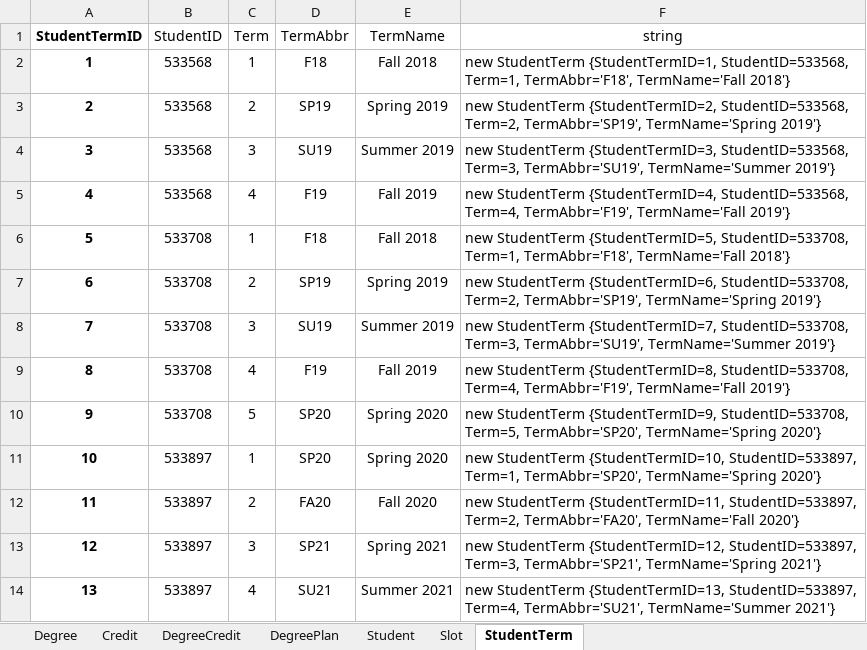
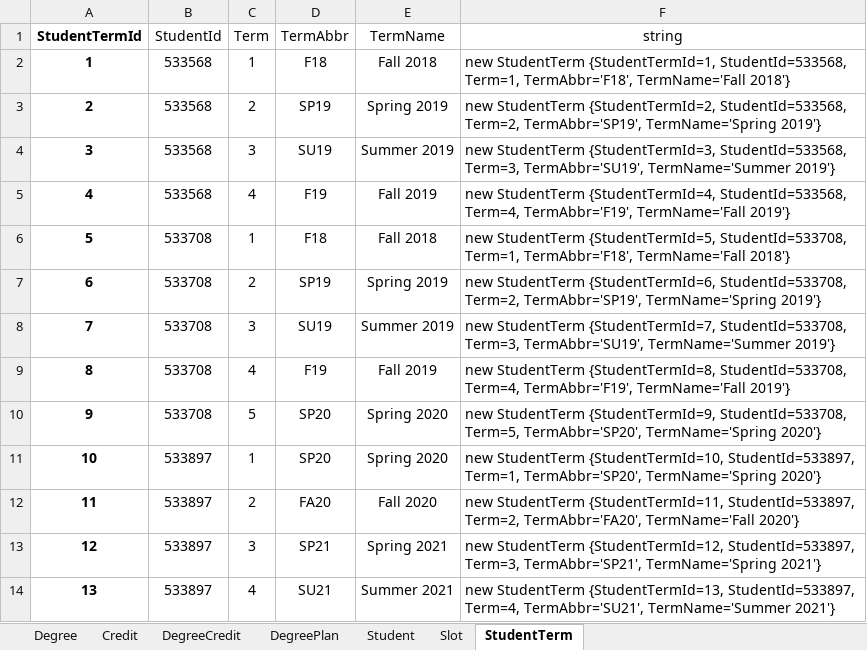
Before and after one commit to tejavictory/MVCapp, an Excel workbook: data.xlsx, sheet StudentTerm, drawn as a sheet; values as stored, in another font and other column widths than the file's, no borders; the diff names each change by its address in the sheet, - before the commit and + after, or states it on an @@ line.

```diff
--- a/data.xlsx (sheet StudentTerm)
+++ b/data.xlsx (sheet StudentTerm)
-A1: StudentTermID
+A1: StudentTermId
-B1: StudentID
+B1: StudentId
-F2 (string): new StudentTerm {StudentTermID=1, StudentID=533568, Term=1, TermAbbr='F18',…
+F2 (string): new StudentTerm {StudentTermId=1, StudentId=533568, Term=1, TermAbbr='F18',…
-F3 (string): new StudentTerm {StudentTermID=2, StudentID=533568, Term=2, TermAbbr='SP19',…
+F3 (string): new StudentTerm {StudentTermId=2, StudentId=533568, Term=2, TermAbbr='SP19',…
-F4 (string): new StudentTerm {StudentTermID=3, StudentID=533568, Term=3, TermAbbr='SU19',…
+F4 (string): new StudentTerm {StudentTermId=3, StudentId=533568, Term=3, TermAbbr='SU19',…
-F5 (string): new StudentTerm {StudentTermID=4, StudentID=533568, Term=4, TermAbbr='F19',…
+F5 (string): new StudentTerm {StudentTermId=4, StudentId=533568, Term=4, TermAbbr='F19',…
-F6 (string): new StudentTerm {StudentTermID=5, StudentID=533708, Term=1, TermAbbr='F18',…
+F6 (string): new StudentTerm {StudentTermId=5, StudentId=533708, Term=1, TermAbbr='F18',…
-F7 (string): new StudentTerm {StudentTermID=6, StudentID=533708, Term=2, TermAbbr='SP19',…
+F7 (string): new StudentTerm {StudentTermId=6, StudentId=533708, Term=2, TermAbbr='SP19',…
-F8 (string): new StudentTerm {StudentTermID=7, StudentID=533708, Term=3, TermAbbr='SU19',…
+F8 (string): new StudentTerm {StudentTermId=7, StudentId=533708, Term=3, TermAbbr='SU19',…
-F9 (string): new StudentTerm {StudentTermID=8, StudentID=533708, Term=4, TermAbbr='F19',…
+F9 (string): new StudentTerm {StudentTermId=8, StudentId=533708, Term=4, TermAbbr='F19',…
-F10 (string): new StudentTerm {StudentTermID=9, StudentID=533708, Term=5, TermAbbr='SP20',…
+F10 (string): new StudentTerm {StudentTermId=9, StudentId=533708, Term=5, TermAbbr='SP20',…
-F11 (string): new StudentTerm {StudentTermID=10, StudentID=533897, Term=1, TermAbbr='SP20',…
+F11 (string): new StudentTerm {StudentTermId=10, StudentId=533897, Term=1, TermAbbr='SP20',…
-F12 (string): new StudentTerm {StudentTermID=11, StudentID=533897, Term=2, TermAbbr='FA20',…
+F12 (string): new StudentTerm {StudentTermId=11, StudentId=533897, Term=2, TermAbbr='FA20',…
-F13 (string): new StudentTerm {StudentTermID=12, StudentID=533897, Term=3, TermAbbr='SP21',…
+F13 (string): new StudentTerm {StudentTermId=12, StudentId=533897, Term=3, TermAbbr='SP21',…
-F14 (string): new StudentTerm {StudentTermID=13, StudentID=533897, Term=4, TermAbbr='SU21',…
+F14 (string): new StudentTerm {StudentTermId=13, StudentId=533897, Term=4, TermAbbr='SU21',…
```
Also changed, not shown: sheet DegreeCredit, sheet Slot, sheet Credit, sheet DegreePlan, sheet Degree, sheet Student.
